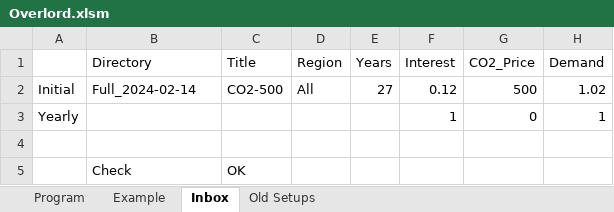
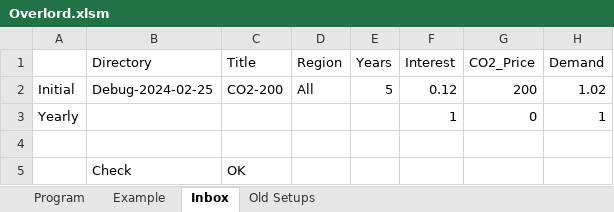
Before and after one commit to cliffgold/Optimize, an Excel workbook: Macro/Overlord.xlsm, sheet Inbox, drawn as a sheet; only a part is shown; values as stored, in another font and other column widths than the file's, no borders; the diff names each change by its address in the sheet, - before the commit and + after, or states it on an @@ line.

```diff
--- a/Macro/Overlord.xlsm (sheet Inbox)
+++ b/Macro/Overlord.xlsm (sheet Inbox)
-B2 (Directory): Full_2024-02-14
+B2 (Directory): Debug-2024-02-25
-C2 (Title): CO2-500
+C2 (Title): CO2-200
-E2 (Years): 27
+E2 (Years): 5
-G2 (CO2_Price): 500
+G2 (CO2_Price): 200
```
Also changed, not shown: sheet Program, Template/Compare_Template.xlsm, Template/Results_Template.xlsm, 1 other file.
